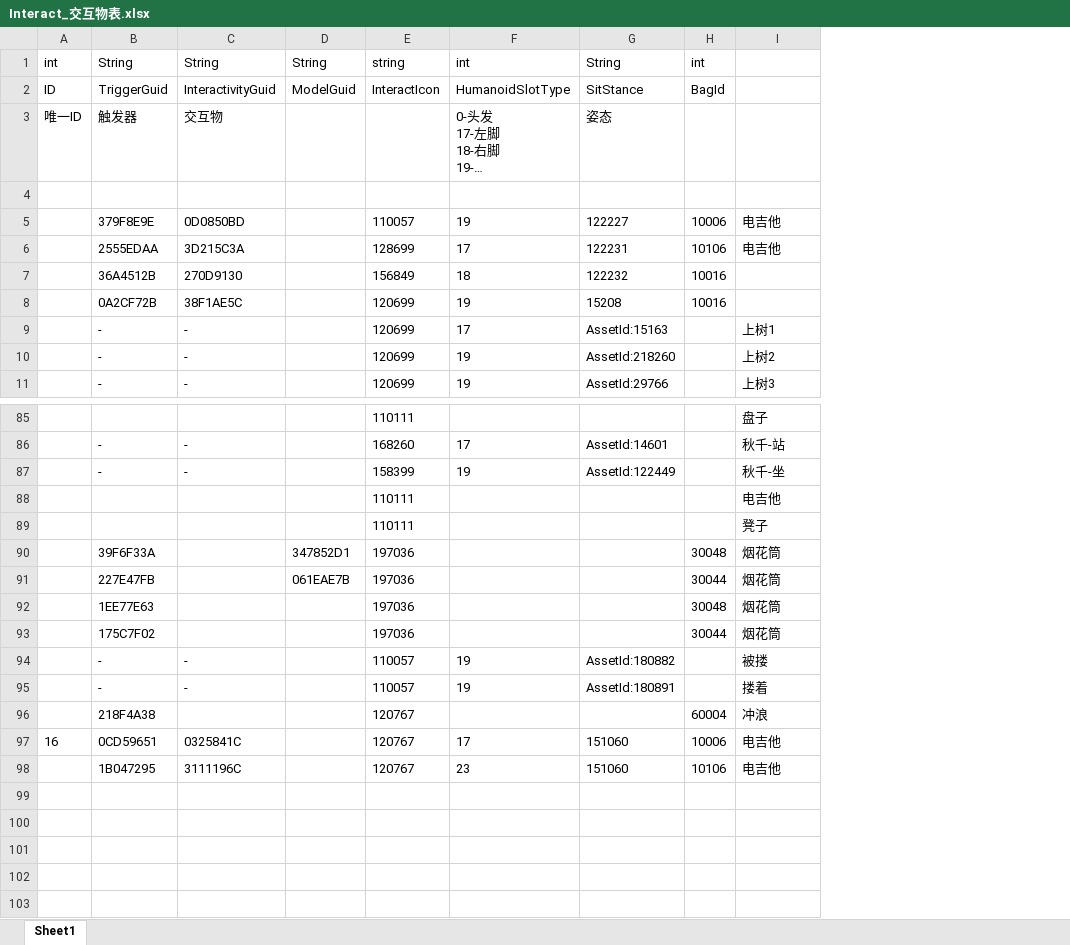
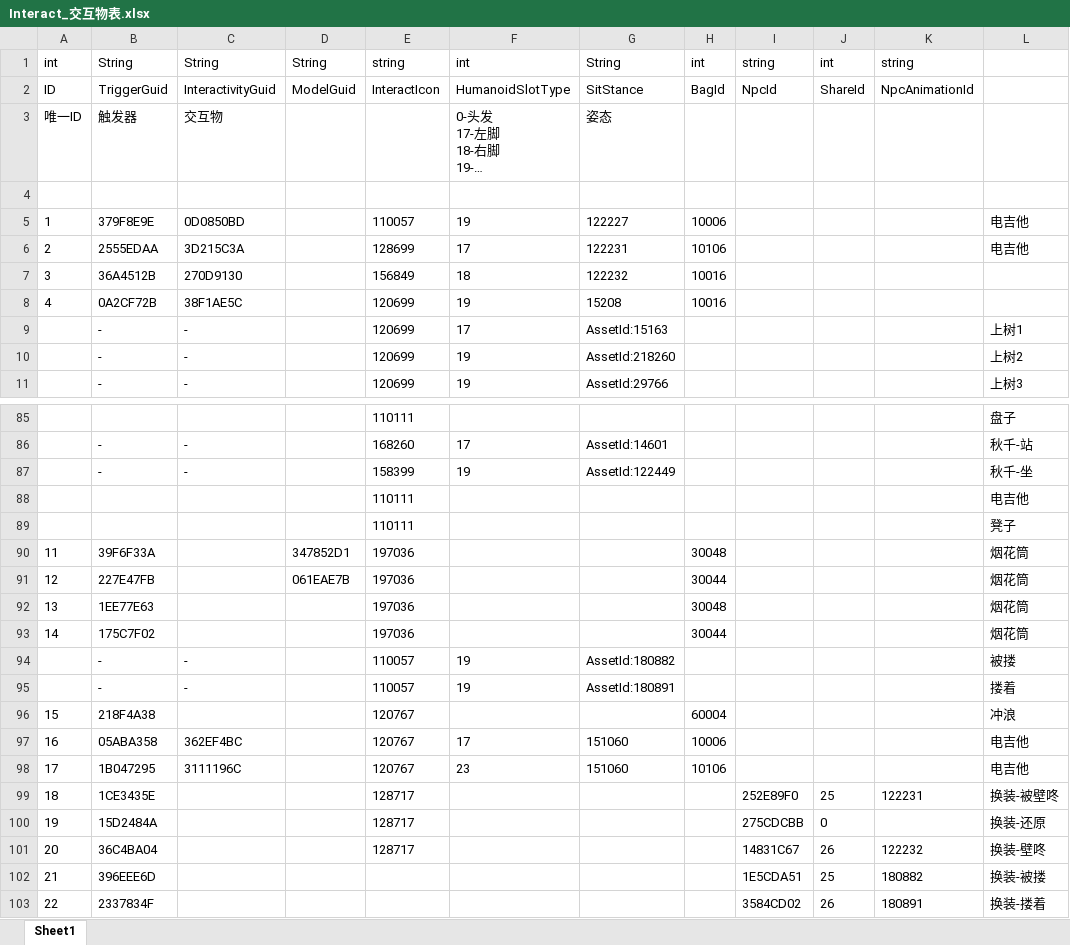
Before and after one commit to HKZUNITY/rp, an Excel workbook: rp/Excel/Interact_交互物表.xlsx, sheet Sheet1, drawn as a sheet; only a part is shown, gaps mark what is left out; long unchanged cells end in …; values as stored, in another font and other column widths than the file's, no borders; the diff names each change by its address in the sheet, - before the commit and + after, or states it on an @@ line.

```diff
--- a/rp/Excel/Interact_交互物表.xlsx (sheet Sheet1)
+++ b/rp/Excel/Interact_交互物表.xlsx (sheet Sheet1)
+column I, rows 1-2: string | NpcId
+column J, rows 1-2: int | ShareId
+column K, rows 1-2: string | NpcAnimationId
-A5: (empty)
+A5: 1
-A6: (empty)
+A6: 2
-A7: (empty)
+A7: 3
-A8: (empty)
+A8: 4
-A90: (empty)
+A90: 11
-A91: (empty)
+A91: 12
-A92: (empty)
+A92: 13
-A93: (empty)
+A93: 14
-A96: (empty)
+A96: 15
-B97: 0CD59651
+B97: 05ABA358
-C97: 0325841C
+C97: 362EF4BC
-A98: (empty)
+A98: 17
+row 99: 18 | 1CE3435E |  |  | 128717 |  |  |  | 252E89F0 | 25 | 122231 | 换装-被壁咚
+row 100: 19 | 15D2484A |  |  | 128717 |  |  |  | 275CDCBB | 0 |  | 换装-还原
+row 101: 20 | 36C4BA04 |  |  | 128717 |  |  |  | 14831C67 | 26 | 122232 | 换装-壁咚
+row 102: 21 | 396EEE6D |  |  |  |  |  |  | 1E5CDA51 | 25 | 180882 | 换装-被搂
+row 103: 22 | 2337834F |  |  |  |  |  |  | 3584CD02 | 26 | 180891 | 换装-搂着
```
Also changed, not shown: charts or pictures, rp/Excel/ActionProp_动作道具.xlsx, 27 other files.
